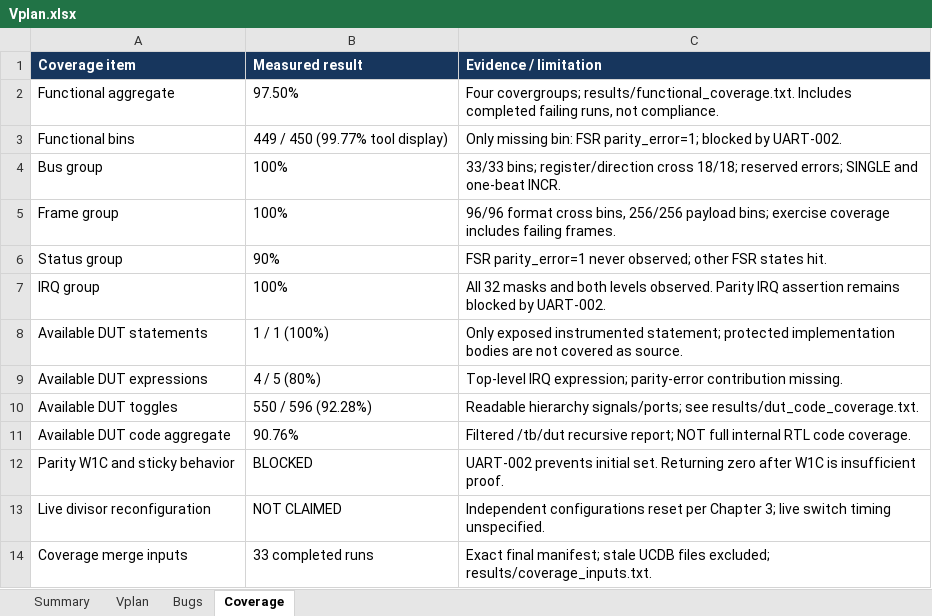
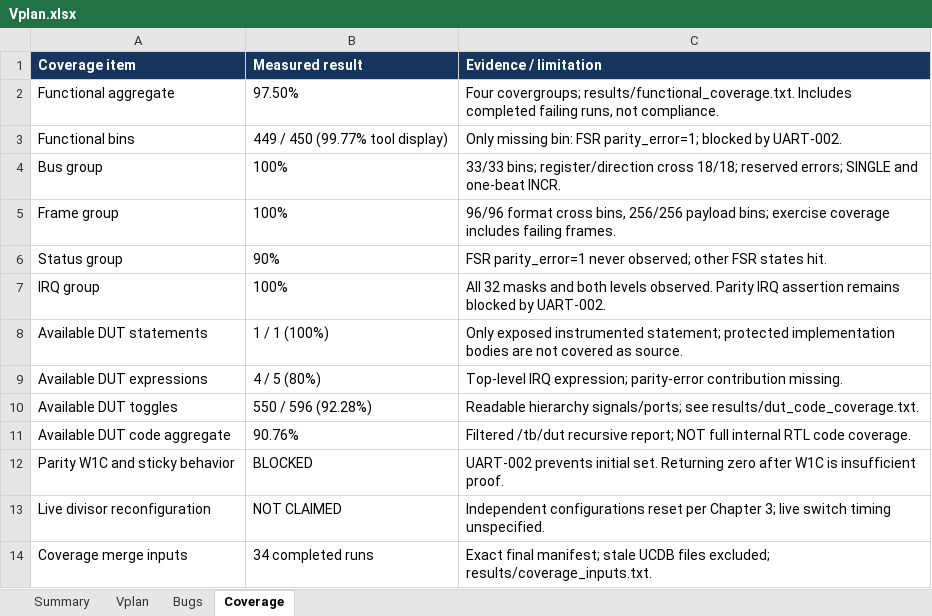
Before and after one commit to quang-tran0/ictc-project-final, an Excel workbook: Vplan.xlsx, sheet Coverage, drawn as a sheet; values as stored, in another font and other column widths than the file's, no borders; the diff names each change by its address in the sheet, - before the commit and + after, or states it on an @@ line.

```diff
--- a/Vplan.xlsx (sheet Coverage)
+++ b/Vplan.xlsx (sheet Coverage)
-B14 (Measured result): 33 completed runs
+B14 (Measured result): 34 completed runs
```
Also changed, not shown: sheet Vplan, sheet Summary, sheet Bugs, 37 other files.
